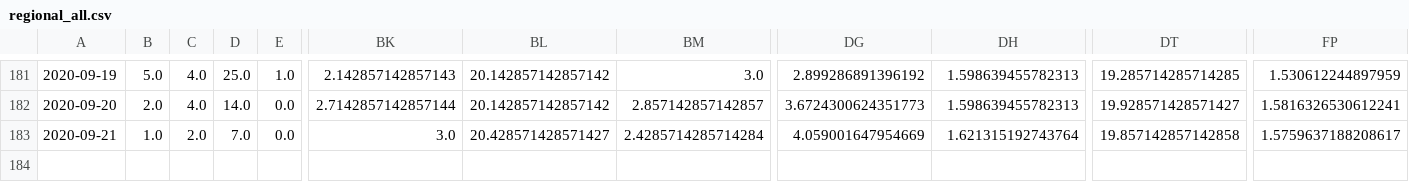
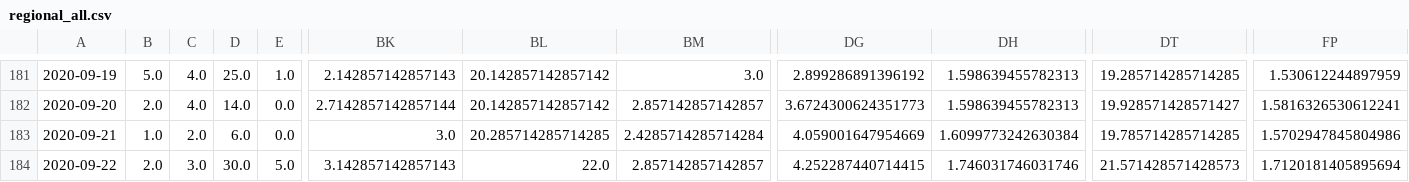
Before and after one commit to jvanderberg/covid-19, a CSV file: regional_all.csv, drawn as a sheet; only a part is shown, gaps mark what is left out; rows hold the shown columns only; the diff names each change by its address in the sheet, - before the commit and + after, or states it on an @@ line.

```diff
--- a/regional_all.csv
+++ b/regional_all.csv
-D183: 7.0
+D183: 6.0
-BL183: 20.428571428571427
+BL183: 20.285714285714285
-DH183: 1.621315192743764
+DH183: 1.6099773242630384
-DT183: 19.857142857142858
+DT183: 19.785714285714285
-FP183: 1.5759637188208617
+FP183: 1.5702947845804986
+row 184: 2020-09-22 | 2.0 | 3.0 | 30.0 | 5.0 | 3.142857142857143 | 22.0 | 2.857142857142857 | 4.252287440714415 | 1.746031746031746 | 21.571428571428573 | 1.7120181405895694
```
Also changed, not shown: state_first_second_wave.csv, state_hospitalization.csv, 20 other files.
